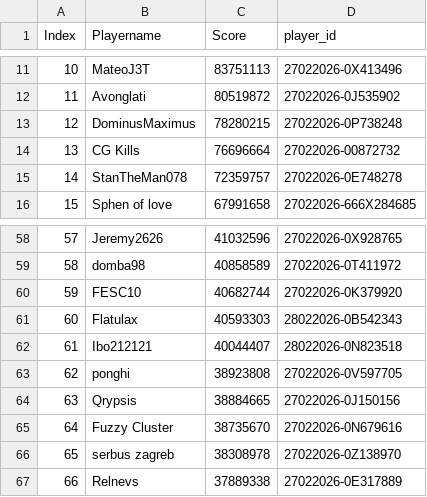
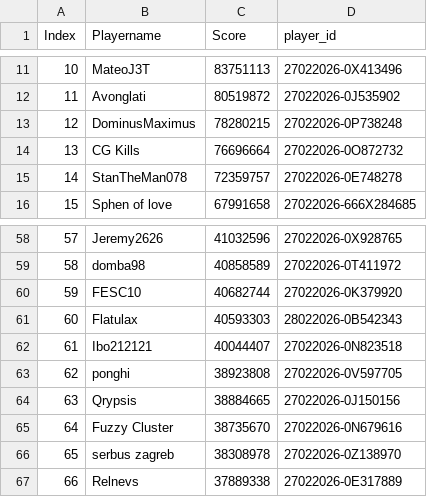
Before and after one commit to spheniscidae-FIN/Scribe2, a CSV file: RESULTS/9_sat.csv, drawn as a sheet; only a part is shown, gaps mark what is left out.

```diff
--- a/RESULTS/9_sat.csv
+++ b/RESULTS/9_sat.csv
@@ -13,3 +13,3 @@ Index;Playername;Score;player_id
 12;DominusMaximus;78280215;27022026-0P738248
-13;CG Kills;76696664;27022026-00872732
+13;CG Kills;76696664;27022026-0O872732
 14;StanTheMan078;72359757;27022026-0E748278
@@ -61,3 +61,3 @@ Index;Playername;Score;player_id
 60;Flatulax;40593303;28022026-0B542343
-61;Ibo212121;40044407;28022026-0N823518
+61;Ibo212121;40044407;27022026-0N823518
 62;ponghi;38923808;27022026-0V597705
```
Also changed, not shown: RESULTS/9_wk.csv, RESULTS/donations_results.csv, 5 other files.
